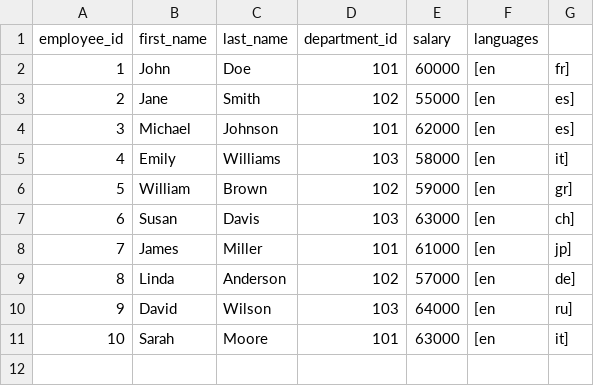
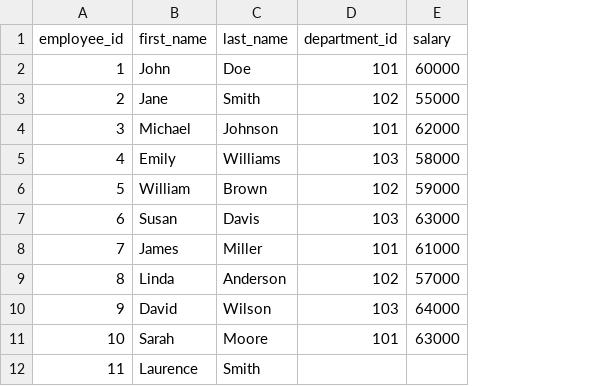
Before and after one commit to jbprek/DCADDAS3, a CSV file: src/docker/shared-data/employees.csv, drawn as a sheet; removed rows and columns are numbered as before the commit, all else as after; the diff names each change by its address in the sheet, - before the commit and + after, or states it on an @@ line.

```diff
--- a/src/docker/shared-data/employees.csv
+++ b/src/docker/shared-data/employees.csv
-column F (languages), rows 2-11: all [en
-column G, rows 2-11: fr] | es] | es] | it] | gr] | ch] | jp] | de] | ru] | it]
+row 12: 11 | Laurence | Smith
```
Also changed, not shown: src/docker/shared-data/sales-simple.csv, 6 other files.
